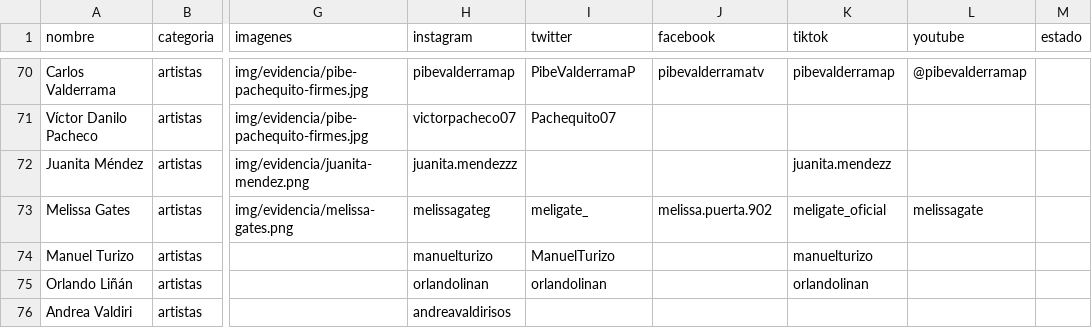
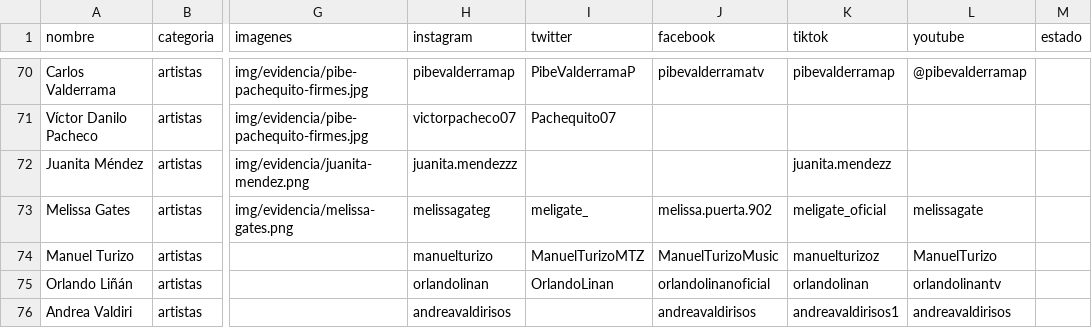
Before and after one commit to directorio-apoyos/directorio-apoyos.github.io, a CSV file: datos.csv, drawn as a sheet; only a part is shown, gaps mark what is left out; the diff names each change by its address in the sheet, - before the commit and + after, or states it on an @@ line.

Commit message:
completar/corregir redes: Manuel Turizo (X+TikTok corregidos, +fb/yt), Orlando Linan (+fb/yt), Andrea Valdiri (+fb/tt/yt)

```diff
--- a/datos.csv
+++ b/datos.csv
-I74 (twitter): ManuelTurizo
+I74 (twitter): ManuelTurizoMTZ
-J74 (facebook): (empty)
+J74 (facebook): ManuelTurizoMusic
-K74 (tiktok): manuelturizo
+K74 (tiktok): manuelturizoz
-L74 (youtube): (empty)
+L74 (youtube): ManuelTurizo
-I75 (twitter): orlandolinan
+I75 (twitter): OrlandoLinan
-J75 (facebook): (empty)
+J75 (facebook): orlandolinanoficial
-L75 (youtube): (empty)
+L75 (youtube): orlandolinantv
-J76 (facebook): (empty)
+J76 (facebook): andreavaldirisos
-K76 (tiktok): (empty)
+K76 (tiktok): andreavaldirisos1
-L76 (youtube): (empty)
+L76 (youtube): andreavaldirisos
```
